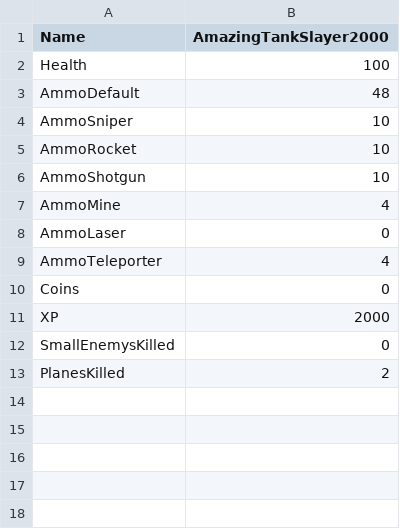
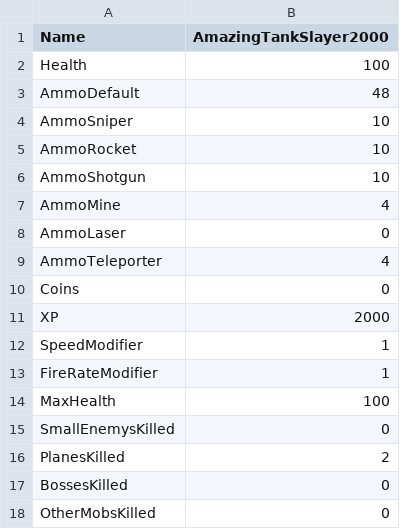
Before and after one commit to SauravPoudyel/CSE3902-G3Repo-2025, a CSV file: Sprint0/Data/playerDataFile.csv, drawn as a sheet; the diff names each change by its address in the sheet, - before the commit and + after, or states it on an @@ line.

Commit message:
Mob XP
each mob now has an XP amount in it's constructor. Mob.cs has an on death method that adds the xp to the player's xp

```diff
--- a/Sprint0/Data/playerDataFile.csv
+++ b/Sprint0/Data/playerDataFile.csv
+row 12: SpeedModifier | 1
+row 13: FireRateModifier | 1
+row 14: MaxHealth | 100
+row 17: BossesKilled | 0
+row 18: OtherMobsKilled | 0
```
Also changed, not shown: 12 other files.
